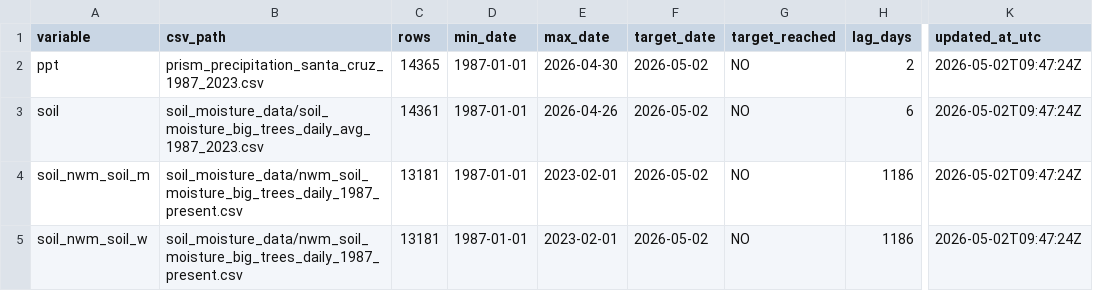
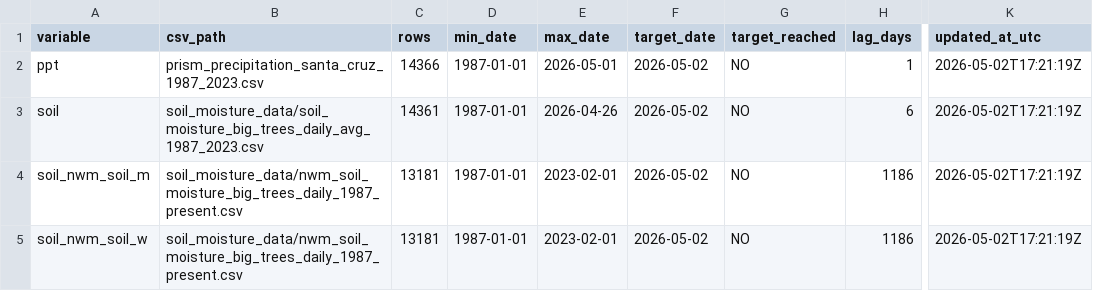
Before and after one commit to AntonioAPDL/antonio-aguirre.github.io, a CSV file: climate_series_status.csv, drawn as a sheet; only a part is shown, gaps mark what is left out; the diff names each change by its address in the sheet, - before the commit and + after, or states it on an @@ line.

```diff
--- a/climate_series_status.csv
+++ b/climate_series_status.csv
-C2 (rows): 14365
+C2 (rows): 14366
-E2 (max_date): 2026-04-30
+E2 (max_date): 2026-05-01
-H2 (lag_days): 2
+H2 (lag_days): 1
-K2:K5 (updated_at_utc): 2026-05-02T09:47:24Z
+K2:K5 (updated_at_utc): 2026-05-02T17:21:19Z
```
Also changed, not shown: climate_daily_ppt_soil.csv, prism_precipitation_santa_cruz_1987_2023.csv.
